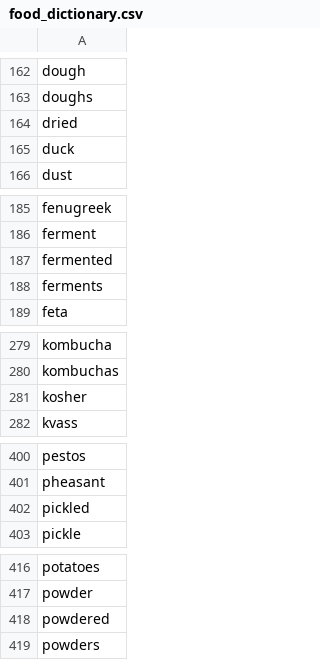
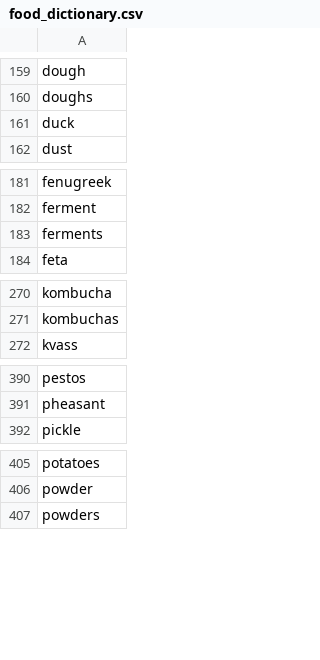
Before and after one commit to k-toast/verble, a CSV file: food_dictionary.csv, drawn as a sheet; only a part is shown, gaps mark what is left out; removed rows and columns are numbered as before the commit, all else as after; the diff covers the shown part only; the diff names each change by its address in the sheet, - before the commit and + after, or states it on an @@ line.

```diff
--- a/food_dictionary.csv
+++ b/food_dictionary.csv
-row 164: dried
-row 187: fermented
-row 281: kosher
-row 402: pickled
-row 418: powdered
```
Also changed, not shown: 26 added rows and 11 removed rows elsewhere in this file, 1 other file.
